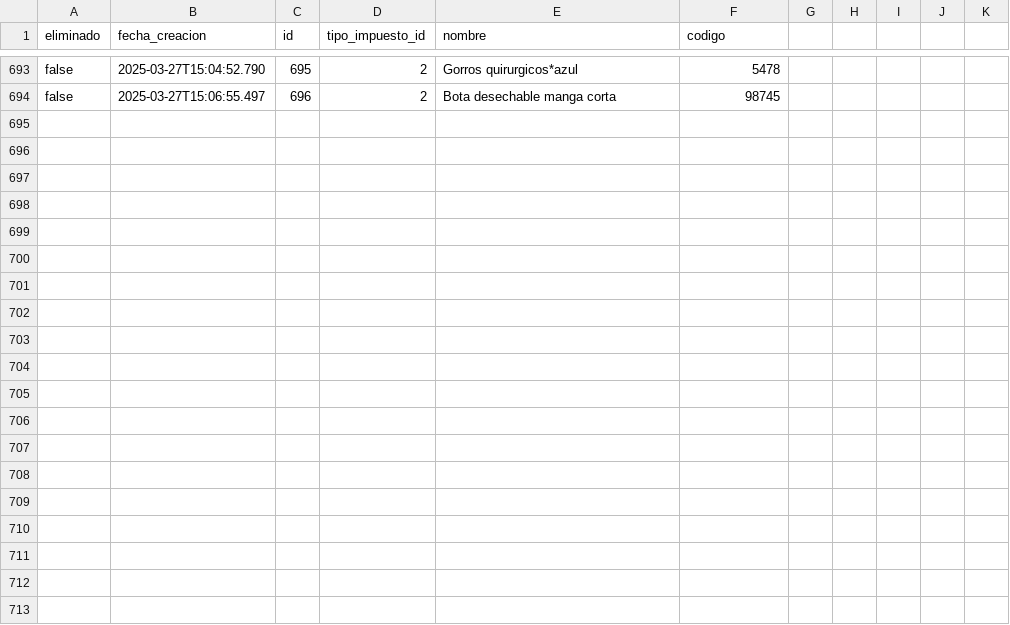
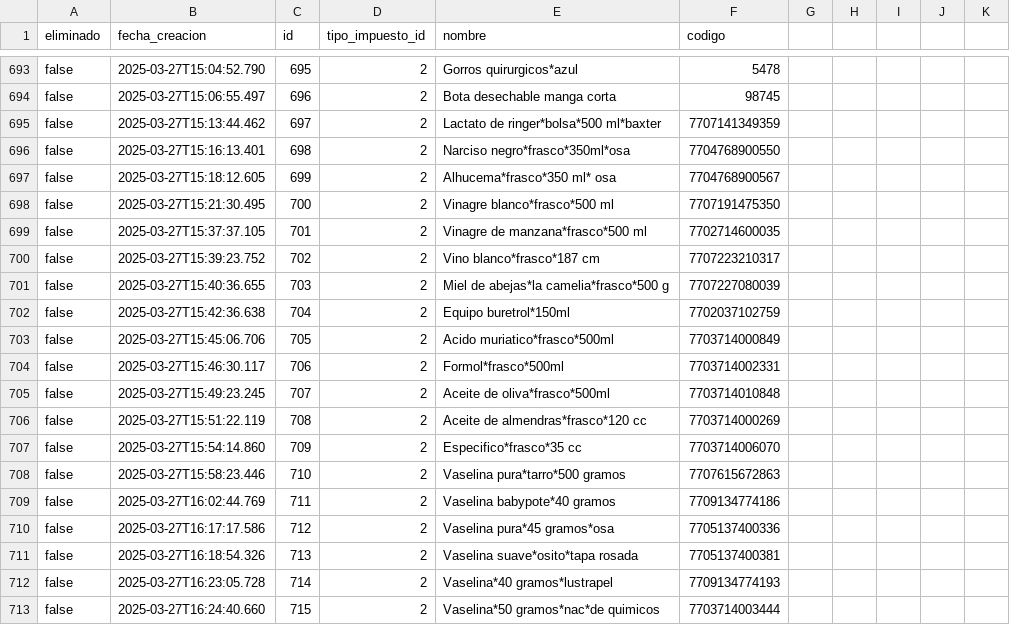
Before and after one commit to AariazP/drogueria1-backup, a CSV file: productos.csv, drawn as a sheet; only a part is shown, gaps mark what is left out; the diff covers the shown part only; the diff names each change by its address in the sheet, - before the commit and + after, or states it on an @@ line.

Commit message:
Backup de todas las tablas 2025-03-27

```diff
--- a/productos.csv
+++ b/productos.csv
+row 695: false | 2025-03-27T15:13:44.462 | 697 | 2 | Lactato de ringer*bolsa*500 ml*baxter | 7707141349359
+row 696: false | 2025-03-27T15:16:13.401 | 698 | 2 | Narciso negro*frasco*350ml*osa | 7704768900550
+row 697: false | 2025-03-27T15:18:12.605 | 699 | 2 | Alhucema*frasco*350 ml* osa | 7704768900567
+row 698: false | 2025-03-27T15:21:30.495 | 700 | 2 | Vinagre blanco*frasco*500 ml | 7707191475350
+row 699: false | 2025-03-27T15:37:37.105 | 701 | 2 | Vinagre de manzana*frasco*500 ml | 7702714600035
+row 700: false | 2025-03-27T15:39:23.752 | 702 | 2 | Vino blanco*frasco*187 cm | 7707223210317
+row 701: false | 2025-03-27T15:40:36.655 | 703 | 2 | Miel de abejas*la camelia*frasco*500 g | 7707227080039
+row 702: false | 2025-03-27T15:42:36.638 | 704 | 2 | Equipo buretrol*150ml | 7702037102759
+row 703: false | 2025-03-27T15:45:06.706 | 705 | 2 | Acido muriatico*frasco*500ml | 7703714000849
+row 704: false | 2025-03-27T15:46:30.117 | 706 | 2 | Formol*frasco*500ml | 7703714002331
+row 705: false | 2025-03-27T15:49:23.245 | 707 | 2 | Aceite de oliva*frasco*500ml | 7703714010848
+row 706: false | 2025-03-27T15:51:22.119 | 708 | 2 | Aceite de almendras*frasco*120 cc | 7703714000269
+row 707: false | 2025-03-27T15:54:14.860 | 709 | 2 | Especifico*frasco*35 cc | 7703714006070
+row 708: false | 2025-03-27T15:58:23.446 | 710 | 2 | Vaselina pura*tarro*500 gramos | 7707615672863
+row 709: false | 2025-03-27T16:02:44.769 | 711 | 2 | Vaselina babypote*40 gramos | 7709134774186
+row 710: false | 2025-03-27T16:17:17.586 | 712 | 2 | Vaselina pura*45 gramos*osa | 7705137400336
+row 711: false | 2025-03-27T16:18:54.326 | 713 | 2 | Vaselina suave*osito*tapa rosada | 7705137400381
+row 712: false | 2025-03-27T16:23:05.728 | 714 | 2 | Vaselina*40 gramos*lustrapel | 7709134774193
+row 713: false | 2025-03-27T16:24:40.660 | 715 | 2 | Vaselina*50 gramos*nac*de quimicos | 7703714003444
```
Also changed, not shown: 11 added rows elsewhere in this file.
